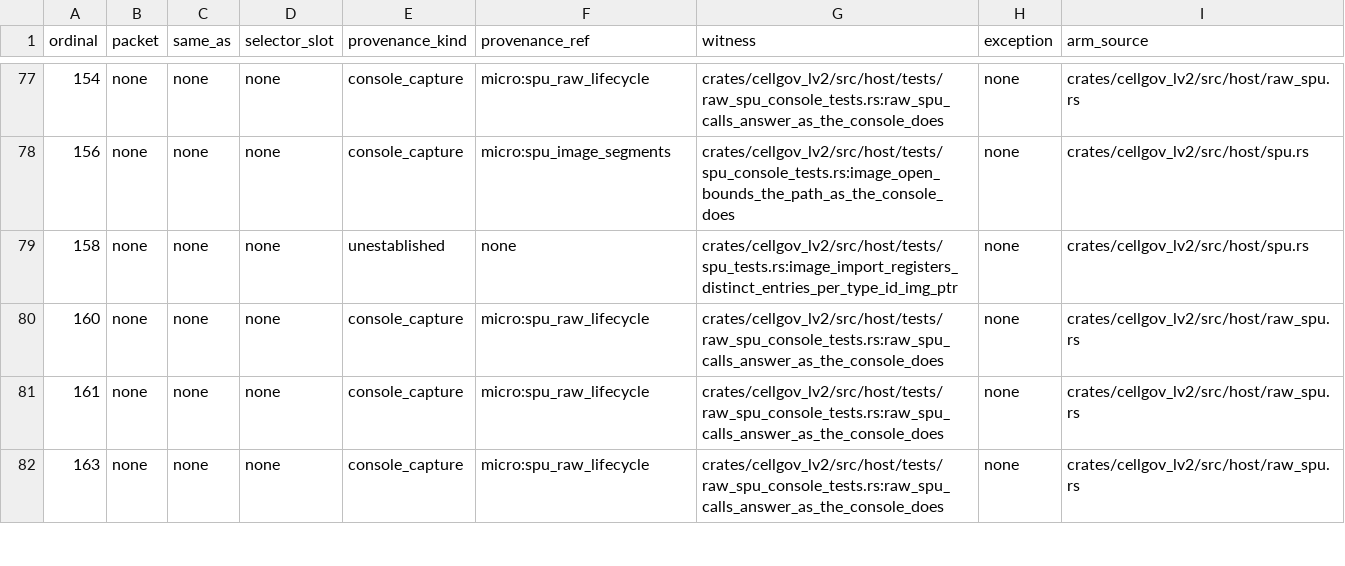
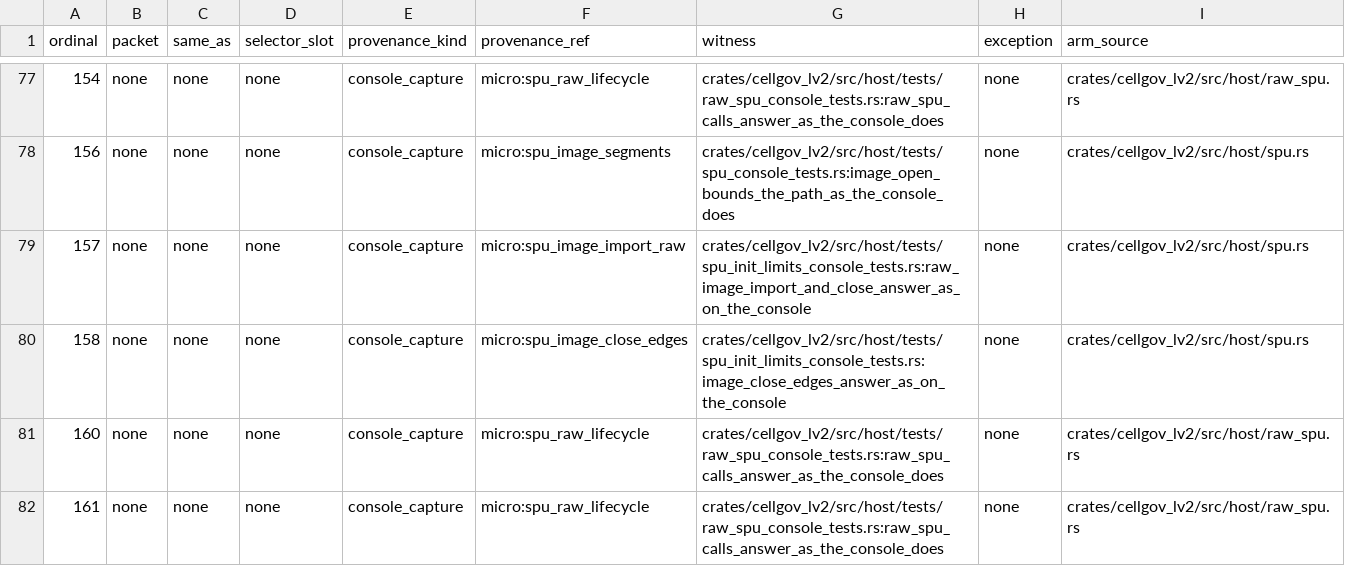
Before and after one commit to RoyalAce22/CellGov, a TSV file: docs/lv2/tables/behavior.tsv, drawn as a sheet; only a part is shown, gaps mark what is left out; the shorter side is filled out with more unchanged rows.

Commit message:
fix(lv2): SPU image import and close use their firmware syscall numbers, each import gets its own kernel id, and import refuses non-ELF buffers

```diff
--- a/docs/lv2/tables/behavior.tsv
+++ b/docs/lv2/tables/behavior.tsv
@@ -78,3 +78,4 @@ ordinal	packet	same_as	selector_slot	provenance_kind	provenance_ref	witness	exce
 156	none	none	none	console_capture	micro:spu_image_segments	crates/cellgov_lv2/src/host/tests/spu_console_tests.rs:image_open_bounds_the_path_as_the_console_does	none	crates/cellgov_lv2/src/host/spu.rs
-158	none	none	none	unestablished	none	crates/cellgov_lv2/src/host/tests/spu_tests.rs:image_import_registers_distinct_entries_per_type_id_img_ptr	none	crates/cellgov_lv2/src/host/spu.rs
+157	none	none	none	console_capture	micro:spu_image_import_raw	crates/cellgov_lv2/src/host/tests/spu_init_limits_console_tests.rs:raw_image_import_and_close_answer_as_on_the_console	none	crates/cellgov_lv2/src/host/spu.rs
+158	none	none	none	console_capture	micro:spu_image_close_edges	crates/cellgov_lv2/src/host/tests/spu_init_limits_console_tests.rs:image_close_edges_answer_as_on_the_console	none	crates/cellgov_lv2/src/host/spu.rs
 160	none	none	none	console_capture	micro:spu_raw_lifecycle	crates/cellgov_lv2/src/host/tests/raw_spu_console_tests.rs:raw_spu_calls_answer_as_the_console_does	none	crates/cellgov_lv2/src/host/raw_spu.rs
```
Also changed, not shown: docs/lv2/tables/arm.tsv, docs/lv2/tables/conflicts.tsv, 51 other files.
